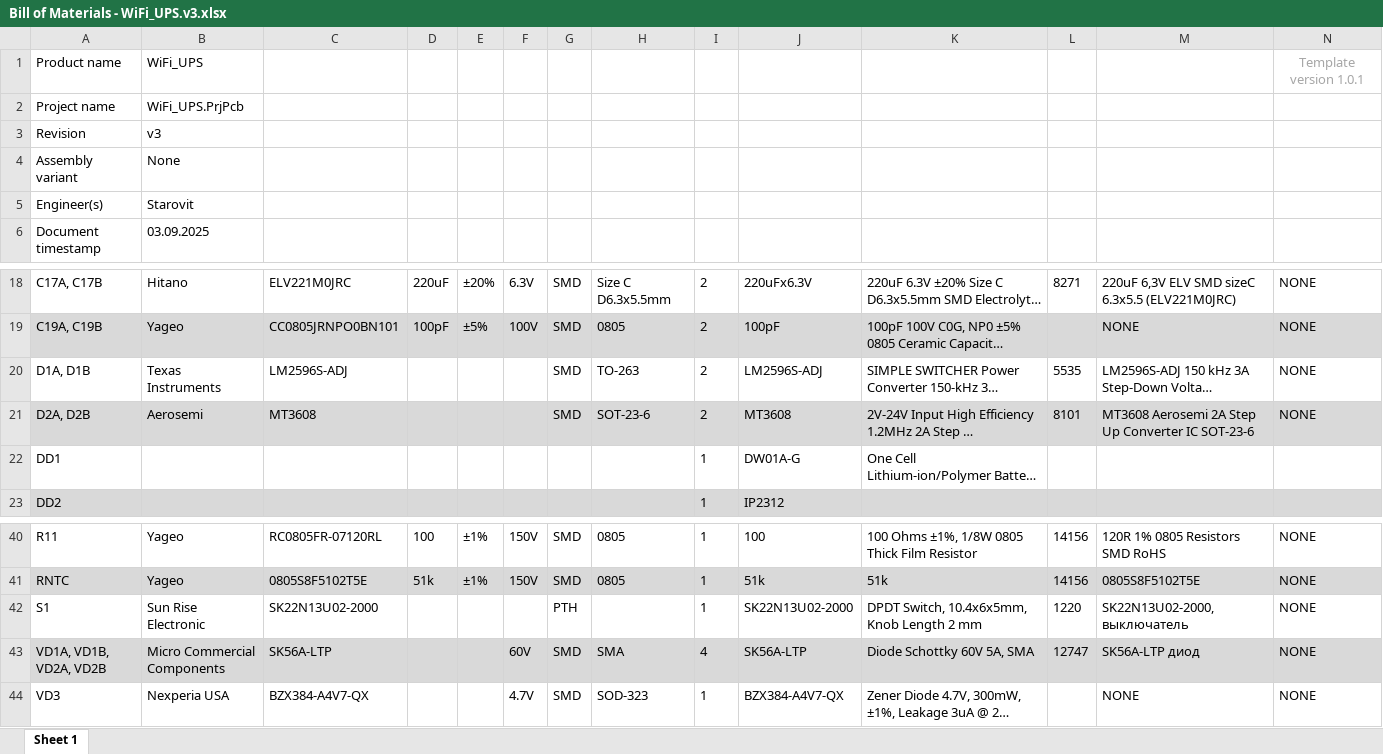
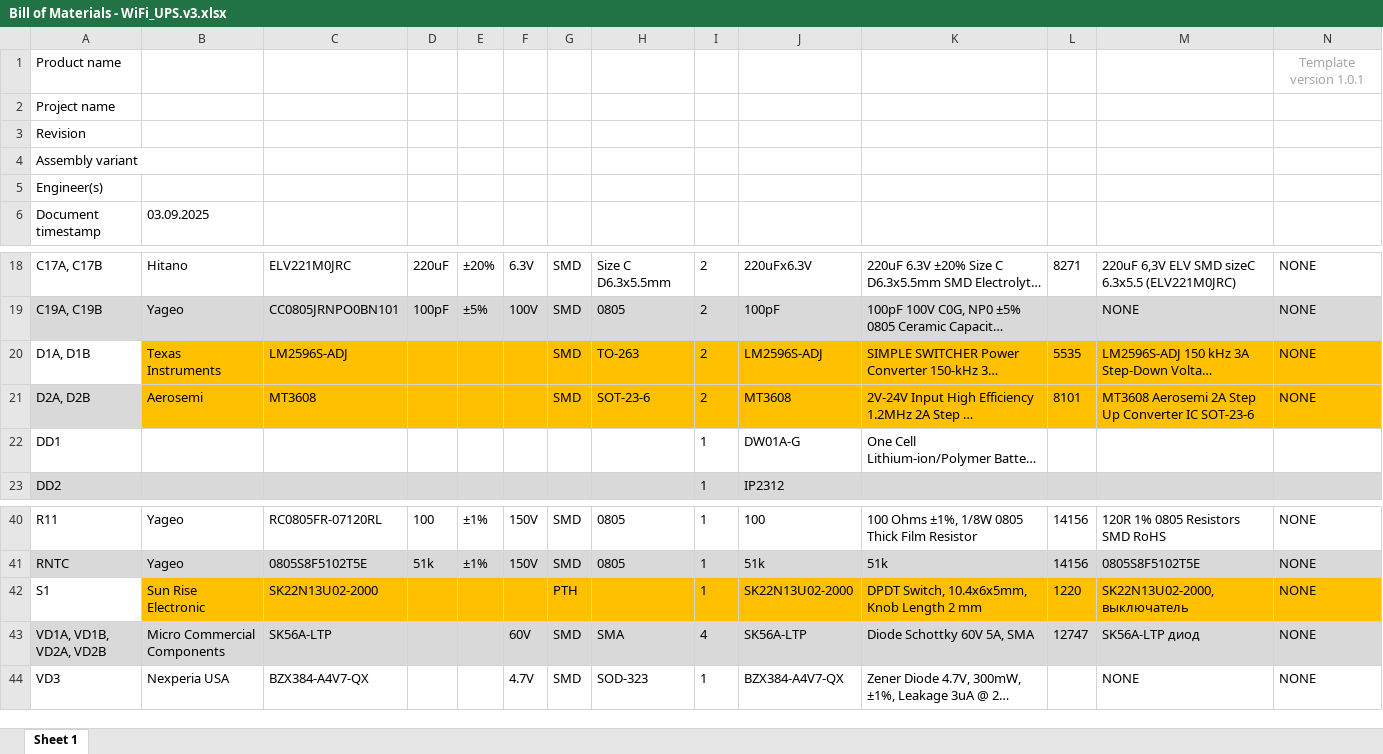
Before and after one commit to Vitech-UA/WiFi-Router-UPS, an Excel workbook: PROD/Bill of Materials - WiFi_UPS.v3.xlsx, sheet Sheet 1, drawn as a sheet; only a part is shown, gaps mark what is left out; long unchanged cells end in …; values as stored, in another font and other column widths than the file's, no borders; conditional formats not drawn; the diff names each change by its address in the sheet, - before the commit and + after, or states it on an @@ line.

```diff
--- a/PROD/Bill of Materials - WiFi_UPS.v3.xlsx (sheet Sheet 1)
+++ b/PROD/Bill of Materials - WiFi_UPS.v3.xlsx (sheet Sheet 1)
-B1: WiFi_UPS
+B1: (empty)
-B2: WiFi_UPS.PrjPcb
+B2: (empty)
-B3: v3
+B3: (empty)
-B4: None
+B4: (empty)
-B5: Starovit
+B5: (empty)
-B20:N20 fill: none
+B20:N20 fill: #FFC000
-B21:N21 fill: #D9D9D9
+B21:N21 fill: #FFC000
-B42:N42 fill: none
+B42:N42 fill: #FFC000
```
Also changed, not shown: 1 other file.
